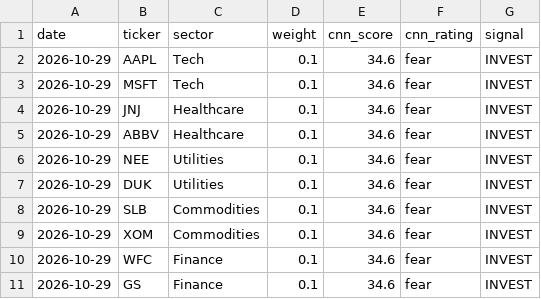
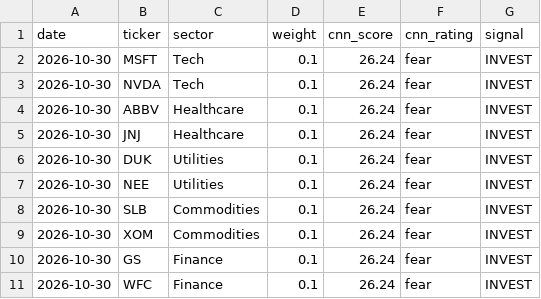
Before and after one commit to vkv23001/portfolio-optimization, a CSV file: outputs/todays_allocation.csv, drawn as a sheet.

```diff
--- a/outputs/todays_allocation.csv
+++ b/outputs/todays_allocation.csv
@@ -1,11 +1,11 @@
 date,ticker,sector,weight,cnn_score,cnn_rating,signal
-2026-10-29,AAPL,Tech,0.1,34.6,fear,INVEST
-2026-10-29,MSFT,Tech,0.1,34.6,fear,INVEST
-2026-10-29,JNJ,Healthcare,0.1,34.6,fear,INVEST
-2026-10-29,ABBV,Healthcare,0.1,34.6,fear,INVEST
-2026-10-29,NEE,Utilities,0.1,34.6,fear,INVEST
-2026-10-29,DUK,Utilities,0.1,34.6,fear,INVEST
-2026-10-29,SLB,Commodities,0.1,34.6,fear,INVEST
-2026-10-29,XOM,Commodities,0.1,34.6,fear,INVEST
-2026-10-29,WFC,Finance,0.1,34.6,fear,INVEST
-2026-10-29,GS,Finance,0.1,34.6,fear,INVEST
+2026-10-30,MSFT,Tech,0.1,26.24,fear,INVEST
+2026-10-30,NVDA,Tech,0.1,26.24,fear,INVEST
+2026-10-30,ABBV,Healthcare,0.1,26.24,fear,INVEST
+2026-10-30,JNJ,Healthcare,0.1,26.24,fear,INVEST
+2026-10-30,DUK,Utilities,0.1,26.24,fear,INVEST
+2026-10-30,NEE,Utilities,0.1,26.24,fear,INVEST
+2026-10-30,SLB,Commodities,0.1,26.24,fear,INVEST
+2026-10-30,XOM,Commodities,0.1,26.24,fear,INVEST
+2026-10-30,GS,Finance,0.1,26.24,fear,INVEST
+2026-10-30,WFC,Finance,0.1,26.24,fear,INVEST
```
Also changed, not shown: outputs/portfolio_values.csv, outputs/summary.csv, 5 other files.
